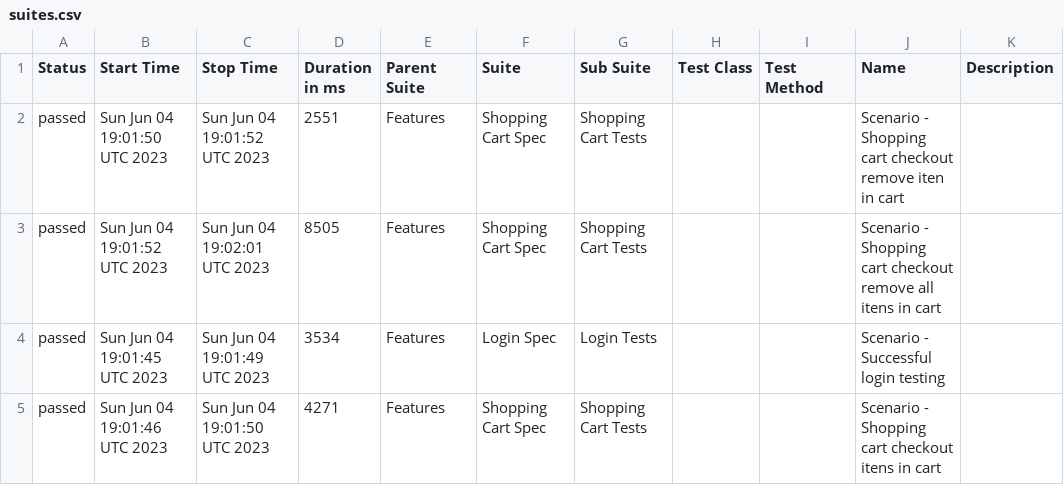
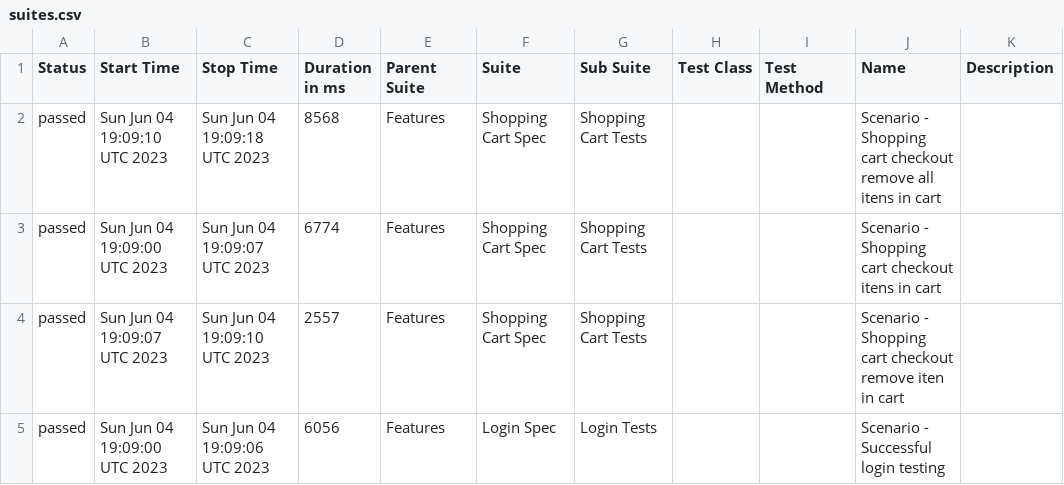
Before and after one commit to reinaldorossetti/robot_atdd_playwright_saucedemo, a CSV file: webkit/data/suites.csv, drawn as a sheet.

```diff
--- a/webkit/data/suites.csv
+++ b/webkit/data/suites.csv
@@ -1,5 +1,5 @@
 "Status","Start Time","Stop Time","Duration in ms","Parent Suite","Suite","Sub Suite","Test Class","Test Method","Name","Description"
-"passed","Sun Jun 04 19:01:50 UTC 2023","Sun Jun 04 19:01:52 UTC 2023","2551","Features","Shopping Cart Spec","Shopping Cart Tests","","","Scenario - Shopping cart checkout remove iten in cart",""
-"passed","Sun Jun 04 19:01:52 UTC 2023","Sun Jun 04 19:02:01 UTC 2023","8505","Features","Shopping Cart Spec","Shopping Cart Tests","","","Scenario - Shopping cart checkout remove all itens in cart",""
-"passed","Sun Jun 04 19:01:45 UTC 2023","Sun Jun 04 19:01:49 UTC 2023","3534","Features","Login Spec","Login Tests","","","Scenario - Successful login testing",""
-"passed","Sun Jun 04 19:01:46 UTC 2023","Sun Jun 04 19:01:50 UTC 2023","4271","Features","Shopping Cart Spec","Shopping Cart Tests","","","Scenario - Shopping cart checkout itens in cart",""
+"passed","Sun Jun 04 19:09:10 UTC 2023","Sun Jun 04 19:09:18 UTC 2023","8568","Features","Shopping Cart Spec","Shopping Cart Tests","","","Scenario - Shopping cart checkout remove all itens in cart",""
+"passed","Sun Jun 04 19:09:00 UTC 2023","Sun Jun 04 19:09:07 UTC 2023","6774","Features","Shopping Cart Spec","Shopping Cart Tests","","","Scenario - Shopping cart checkout itens in cart",""
+"passed","Sun Jun 04 19:09:07 UTC 2023","Sun Jun 04 19:09:10 UTC 2023","2557","Features","Shopping Cart Spec","Shopping Cart Tests","","","Scenario - Shopping cart checkout remove iten in cart",""
+"passed","Sun Jun 04 19:09:00 UTC 2023","Sun Jun 04 19:09:06 UTC 2023","6056","Features","Login Spec","Login Tests","","","Scenario - Successful login testing",""
```
Also changed, not shown: 25 other files.
